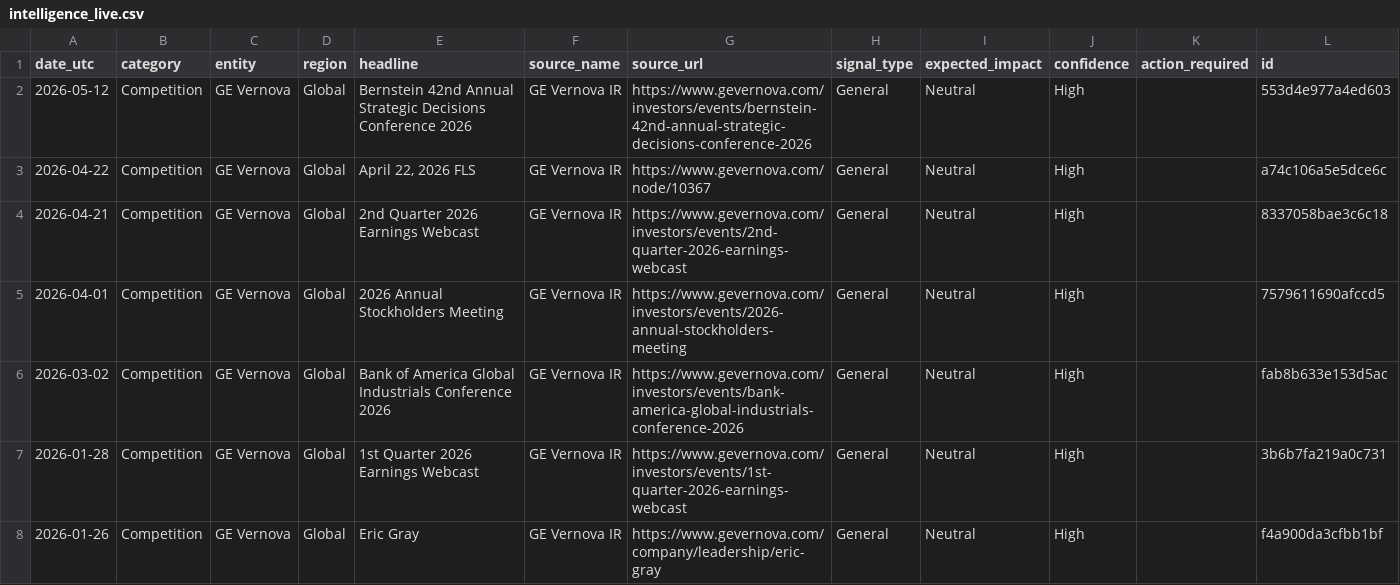
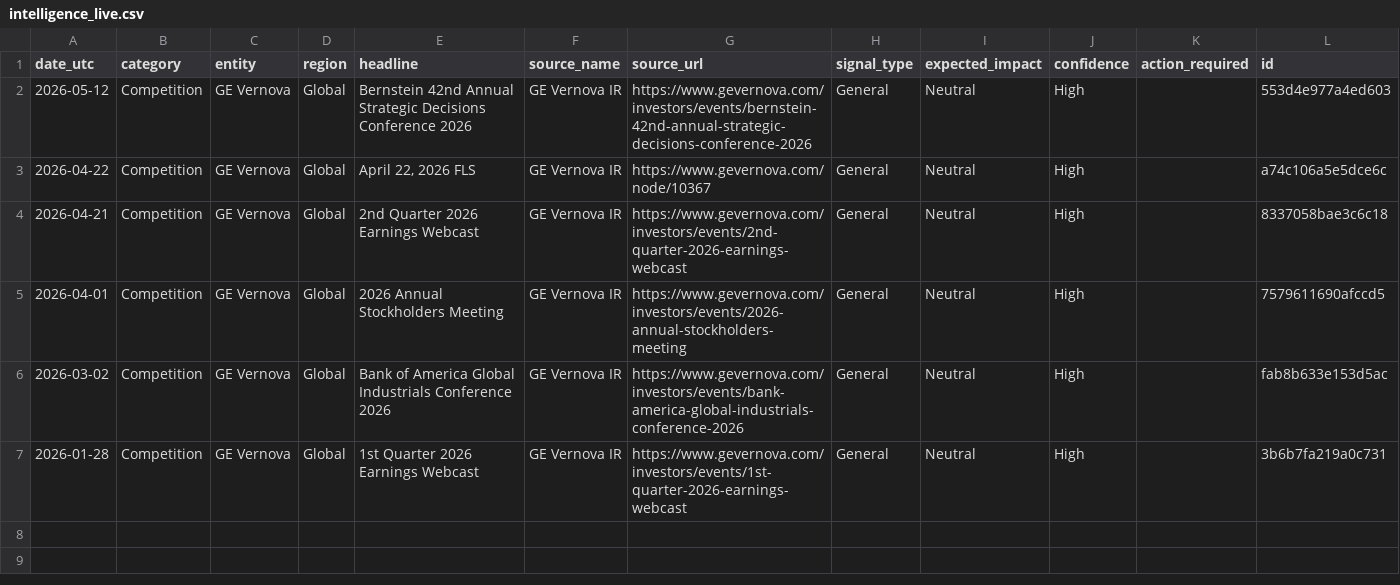
Before and after one commit to rvenkataraman17/PurpleGrid, a CSV file: data/intelligence_live.csv, drawn as a sheet.

Commit message:
Daily intel + KPI update

```diff
--- a/data/intelligence_live.csv
+++ b/data/intelligence_live.csv
@@ -7,2 +7 @@ date_utc,category,entity,region,headline,source_name,source_url,signal_type,expe
 2026-01-28,Competition,GE Vernova,Global,1st Quarter 2026 Earnings Webcast,GE Vernova IR,https://www.gevernova.com/investors/events/1st-quarter-2026-earnings-webcast,General,Neutral,High,,3b6b7fa219a0c731
-2026-01-26,Competition,GE Vernova,Global,Eric Gray,GE Vernova IR,https://www.gevernova.com/company/leadership/eric-gray,General,Neutral,High,,f4a900da3cfbb1bf
```
